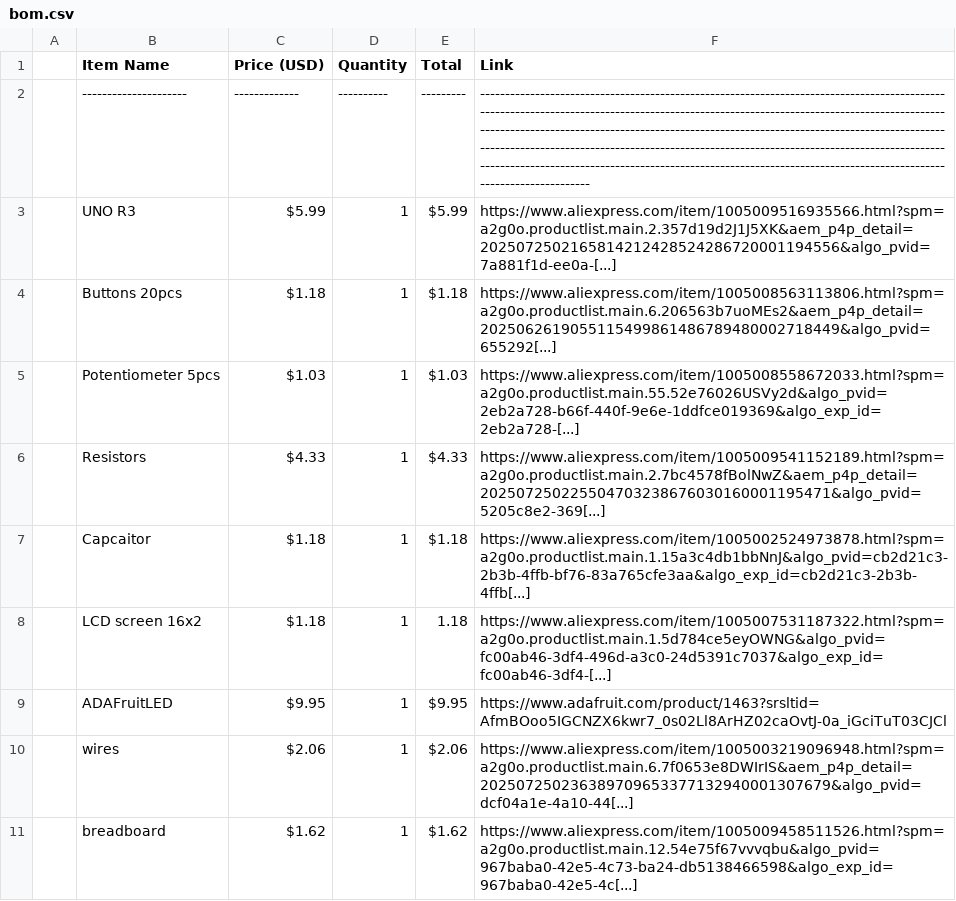
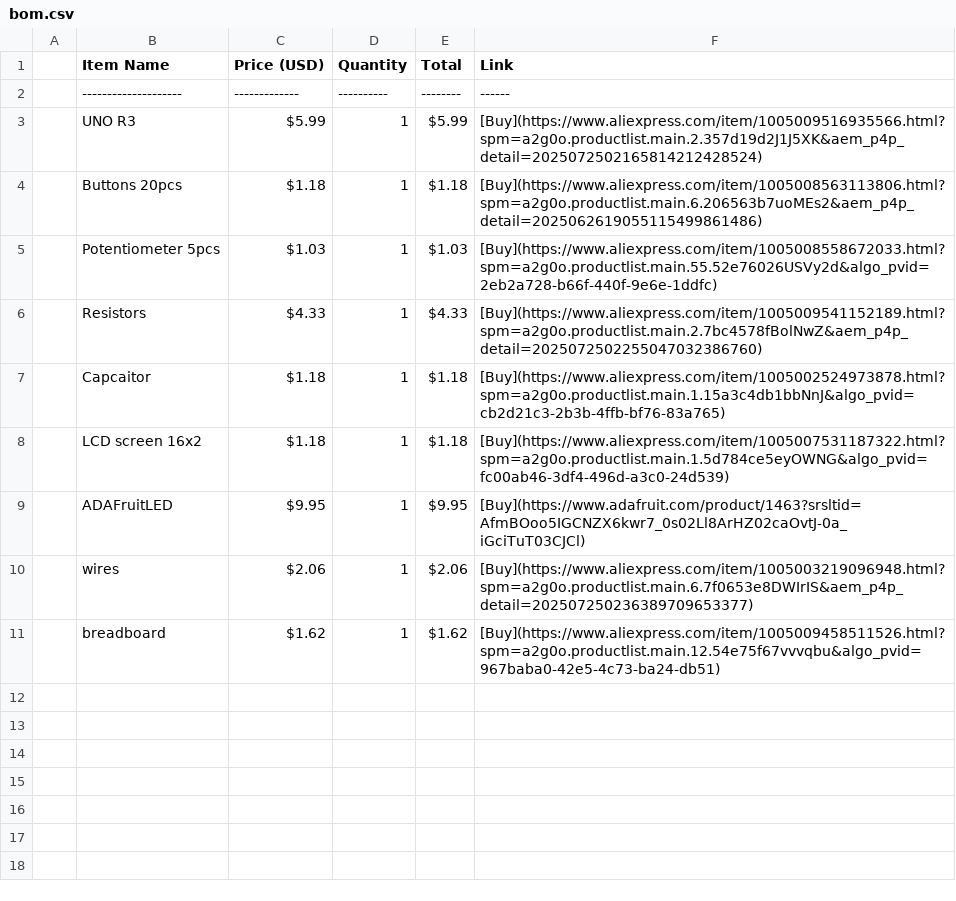
Before and after one commit to RikuZenithCodes/ReactorLamp, a CSV file: bom.csv, drawn as a sheet; the diff names each change by its address in the sheet, - before the commit and + after, or states it on an @@ line.

Commit message:
Update bom.csv

```diff
--- a/bom.csv
+++ b/bom.csv
-B2 (Item Name): ---------------------
+B2 (Item Name): --------------------
-E2 (Total): ---------
+E2 (Total): --------
-F2 (Link): -------------------------------------------------------------------------------------------------------------------------------------------------------------------------------------------------------------------------------------------------------------------------------------------------------------------------------------------------------------------------------------------------------------------------------------------------------------------------------------------------------
+F2 (Link): ------
-F3 (Link): https://www.aliexpress.com/item/1005009516935566.html?spm=a2g0o.productlist.main.2.357d19d2J1J5XK&aem_p4p_detail=2025072502165814212428524286720001194556&algo_pvid=7a881f1d-ee0a-[...]
+F3 (Link): [Buy](https://www.aliexpress.com/item/1005009516935566.html?spm=a2g0o.productlist.main.2.357d19d2J1J5XK&aem_p4p_detail=2025072502165814212428524)
-F4 (Link): https://www.aliexpress.com/item/1005008563113806.html?spm=a2g0o.productlist.main.6.206563b7uoMEs2&aem_p4p_detail=2025062619055115499861486789480002718449&algo_pvid=655292[...]
+F4 (Link): [Buy](https://www.aliexpress.com/item/1005008563113806.html?spm=a2g0o.productlist.main.6.206563b7uoMEs2&aem_p4p_detail=2025062619055115499861486)
-F5 (Link): https://www.aliexpress.com/item/1005008558672033.html?spm=a2g0o.productlist.main.55.52e76026USVy2d&algo_pvid=2eb2a728-b66f-440f-9e6e-1ddfce019369&algo_exp_id=2eb2a728-[...]
+F5 (Link): [Buy](https://www.aliexpress.com/item/1005008558672033.html?spm=a2g0o.productlist.main.55.52e76026USVy2d&algo_pvid=2eb2a728-b66f-440f-9e6e-1ddfc)
-F6 (Link): https://www.aliexpress.com/item/1005009541152189.html?spm=a2g0o.productlist.main.2.7bc4578fBolNwZ&aem_p4p_detail=202507250225504703238676030160001195471&algo_pvid=5205c8e2-369[...]
+F6 (Link): [Buy](https://www.aliexpress.com/item/1005009541152189.html?spm=a2g0o.productlist.main.2.7bc4578fBolNwZ&aem_p4p_detail=2025072502255047032386760)
-F7 (Link): https://www.aliexpress.com/item/1005002524973878.html?spm=a2g0o.productlist.main.1.15a3c4db1bbNnJ&algo_pvid=cb2d21c3-2b3b-4ffb-bf76-83a765cfe3aa&algo_exp_id=cb2d21c3-2b3b-4ffb[...]
+F7 (Link): [Buy](https://www.aliexpress.com/item/1005002524973878.html?spm=a2g0o.productlist.main.1.15a3c4db1bbNnJ&algo_pvid=cb2d21c3-2b3b-4ffb-bf76-83a765)
-E8 (Total): 1.18
+E8 (Total): $1.18
-F8 (Link): https://www.aliexpress.com/item/1005007531187322.html?spm=a2g0o.productlist.main.1.5d784ce5eyOWNG&algo_pvid=fc00ab46-3df4-496d-a3c0-24d5391c7037&algo_exp_id=fc00ab46-3df4-[...]
+F8 (Link): [Buy](https://www.aliexpress.com/item/1005007531187322.html?spm=a2g0o.productlist.main.1.5d784ce5eyOWNG&algo_pvid=fc00ab46-3df4-496d-a3c0-24d539)
-F9 (Link): https://www.adafruit.com/product/1463?srsltid=AfmBOoo5IGCNZX6kwr7_0s02Ll8ArHZ02caOvtJ-0a_iGciTuT03CJCl
+F9 (Link): [Buy](https://www.adafruit.com/product/1463?srsltid=AfmBOoo5IGCNZX6kwr7_0s02Ll8ArHZ02caOvtJ-0a_iGciTuT03CJCl)
-F10 (Link): https://www.aliexpress.com/item/1005003219096948.html?spm=a2g0o.productlist.main.6.7f0653e8DWIrIS&aem_p4p_detail=202507250236389709653377132940001307679&algo_pvid=dcf04a1e-4a10-44[...]
+F10 (Link): [Buy](https://www.aliexpress.com/item/1005003219096948.html?spm=a2g0o.productlist.main.6.7f0653e8DWIrIS&aem_p4p_detail=202507250236389709653377)
-F11 (Link): https://www.aliexpress.com/item/1005009458511526.html?spm=a2g0o.productlist.main.12.54e75f67vvvqbu&algo_pvid=967baba0-42e5-4c73-ba24-db5138466598&algo_exp_id=967baba0-42e5-4c[...]
+F11 (Link): [Buy](https://www.aliexpress.com/item/1005009458511526.html?spm=a2g0o.productlist.main.12.54e75f67vvvqbu&algo_pvid=967baba0-42e5-4c73-ba24-db51)
```
